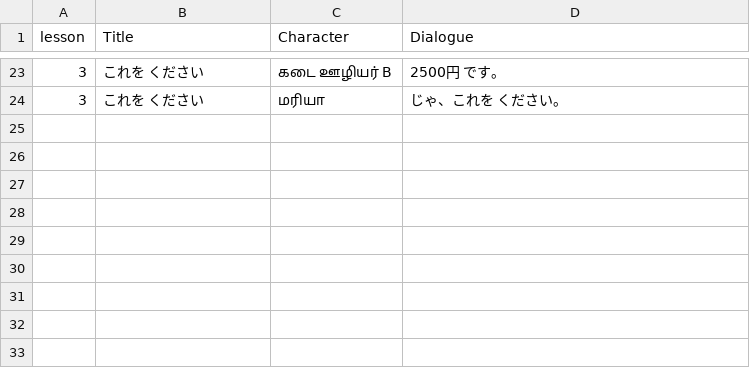
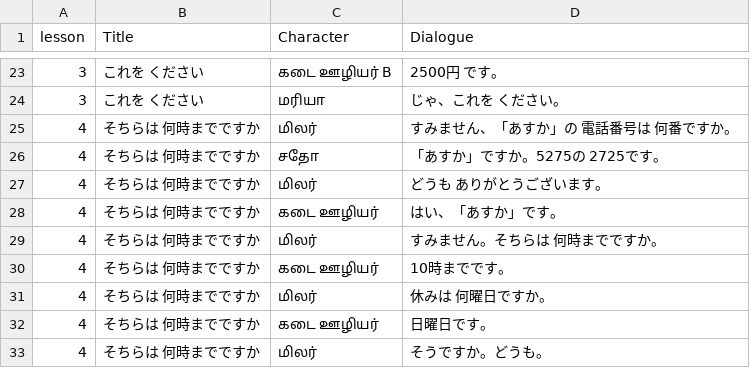
Before and after one commit to naga2hands/Learn_Japanese, a CSV file: Dataset/Kaiwa_Dataset.csv, drawn as a sheet; only a part is shown, gaps mark what is left out; the diff names each change by its address in the sheet, - before the commit and + after, or states it on an @@ line.

```diff
--- a/Dataset/Kaiwa_Dataset.csv
+++ b/Dataset/Kaiwa_Dataset.csv
+row 25: 4 | そちらは 何時までですか | மிலர் | すみません、「あすか」の 電話番号は 何番ですか。
+row 26: 4 | そちらは 何時までですか | சதோ | 「あすか」ですか。5275の 2725です。
+row 27: 4 | そちらは 何時までですか | மிலர் | どうも ありがとうございます。
+row 28: 4 | そちらは 何時までですか | கடை ஊழியர் | はい、「あすか」です。
+row 29: 4 | そちらは 何時までですか | மிலர் | すみません。そちらは 何時までですか。
+row 30: 4 | そちらは 何時までですか | கடை ஊழியர் | 10時までです。
+row 31: 4 | そちらは 何時までですか | மிலர் | 休みは 何曜日ですか。
+row 32: 4 | そちらは 何時までですか | கடை ஊழியர் | 日曜日です。
+row 33: 4 | そちらは 何時までですか | மிலர் | そうですか。どうも。
```
Also changed, not shown: Dataset/Reibun_Dataset.csv, 1 other file.
